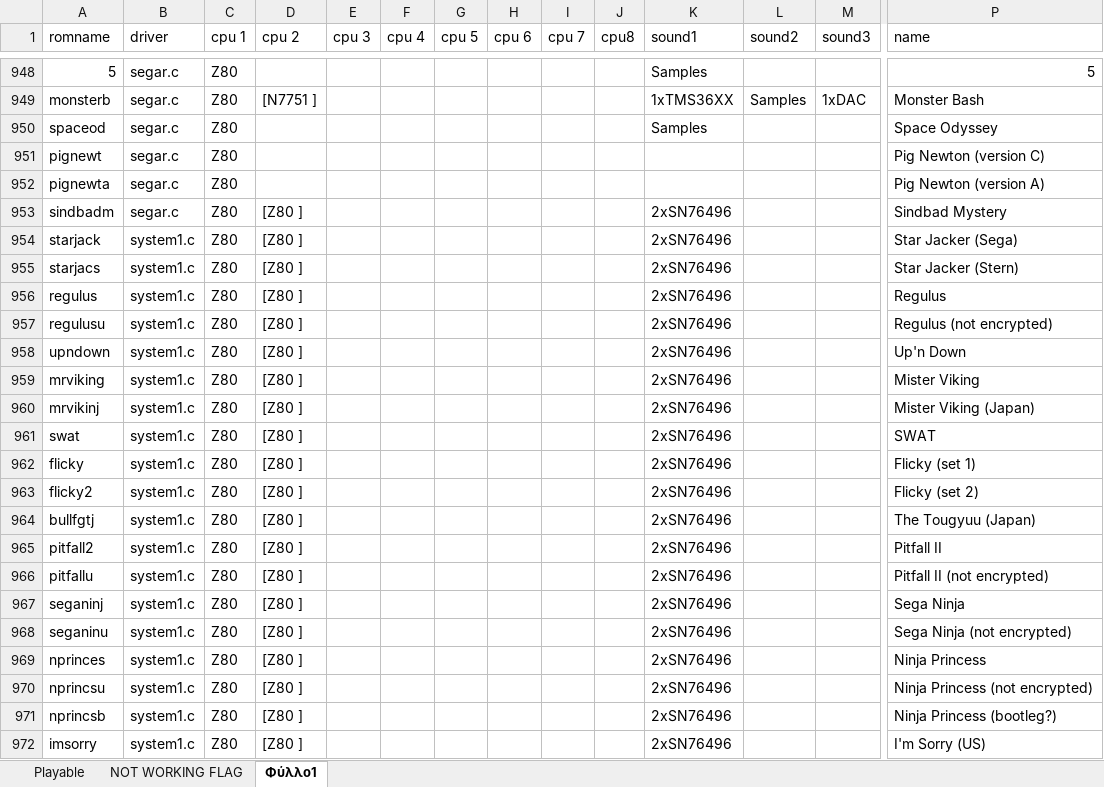
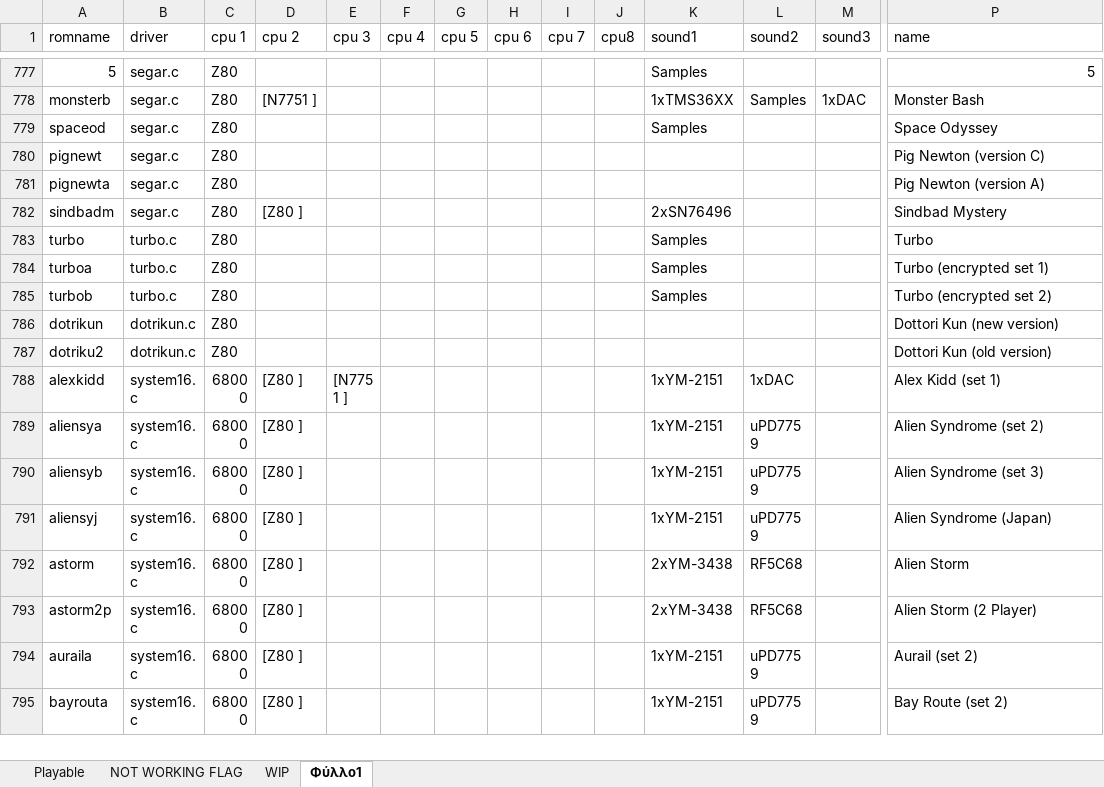
Before and after one commit to georgemoralis/arcadeflex-037b7-deprecated, an Excel workbook: compatibility_list.xlsx, sheet Φύλλο1, drawn as a sheet; only a part is shown, gaps mark what is left out; the shorter side is filled out with more unchanged rows; values as stored, in another font and other column widths than the file's, no borders; rows hold the shown columns only; the diff covers the shown part only; the diff names each change by its address in the sheet, - before the commit and + after, or states it on an @@ line.

Commit message:
updates to compatibility_list

```diff
--- a/compatibility_list.xlsx (sheet Φύλλο1)
+++ b/compatibility_list.xlsx (sheet Φύλλο1)
+sheet tab: WIP
-row 954: starjack | system1.c | Z80 | [Z80 ] |  |  |  |  |  |  | 2xSN76496 |  |  | Star Jacker (Sega)
-row 955: starjacs | system1.c | Z80 | [Z80 ] |  |  |  |  |  |  | 2xSN76496 |  |  | Star Jacker (Stern)
-row 956: regulus | system1.c | Z80 | [Z80 ] |  |  |  |  |  |  | 2xSN76496 |  |  | Regulus
-row 957: regulusu | system1.c | Z80 | [Z80 ] |  |  |  |  |  |  | 2xSN76496 |  |  | Regulus (not encrypted)
-row 958: upndown | system1.c | Z80 | [Z80 ] |  |  |  |  |  |  | 2xSN76496 |  |  | Up'n Down
-row 959: mrviking | system1.c | Z80 | [Z80 ] |  |  |  |  |  |  | 2xSN76496 |  |  | Mister Viking
-row 960: mrvikinj | system1.c | Z80 | [Z80 ] |  |  |  |  |  |  | 2xSN76496 |  |  | Mister Viking (Japan)
-row 961: swat | system1.c | Z80 | [Z80 ] |  |  |  |  |  |  | 2xSN76496 |  |  | SWAT
-row 962: flicky | system1.c | Z80 | [Z80 ] |  |  |  |  |  |  | 2xSN76496 |  |  | Flicky (set 1)
-row 963: flicky2 | system1.c | Z80 | [Z80 ] |  |  |  |  |  |  | 2xSN76496 |  |  | Flicky (set 2)
-row 964: bullfgtj | system1.c | Z80 | [Z80 ] |  |  |  |  |  |  | 2xSN76496 |  |  | The Tougyuu (Japan)
-row 965: pitfall2 | system1.c | Z80 | [Z80 ] |  |  |  |  |  |  | 2xSN76496 |  |  | Pitfall II
-row 966: pitfallu | system1.c | Z80 | [Z80 ] |  |  |  |  |  |  | 2xSN76496 |  |  | Pitfall II (not encrypted)
-row 967: seganinj | system1.c | Z80 | [Z80 ] |  |  |  |  |  |  | 2xSN76496 |  |  | Sega Ninja
-row 968: seganinu | system1.c | Z80 | [Z80 ] |  |  |  |  |  |  | 2xSN76496 |  |  | Sega Ninja (not encrypted)
-row 969: nprinces | system1.c | Z80 | [Z80 ] |  |  |  |  |  |  | 2xSN76496 |  |  | Ninja Princess
-row 970: nprincsu | system1.c | Z80 | [Z80 ] |  |  |  |  |  |  | 2xSN76496 |  |  | Ninja Princess (not encrypted)
-row 971: nprincsb | system1.c | Z80 | [Z80 ] |  |  |  |  |  |  | 2xSN76496 |  |  | Ninja Princess (bootleg?)
-row 972: imsorry | system1.c | Z80 | [Z80 ] |  |  |  |  |  |  | 2xSN76496 |  |  | I'm Sorry (US)
```
Also changed, not shown: 250 removed rows elsewhere in this sheet.
